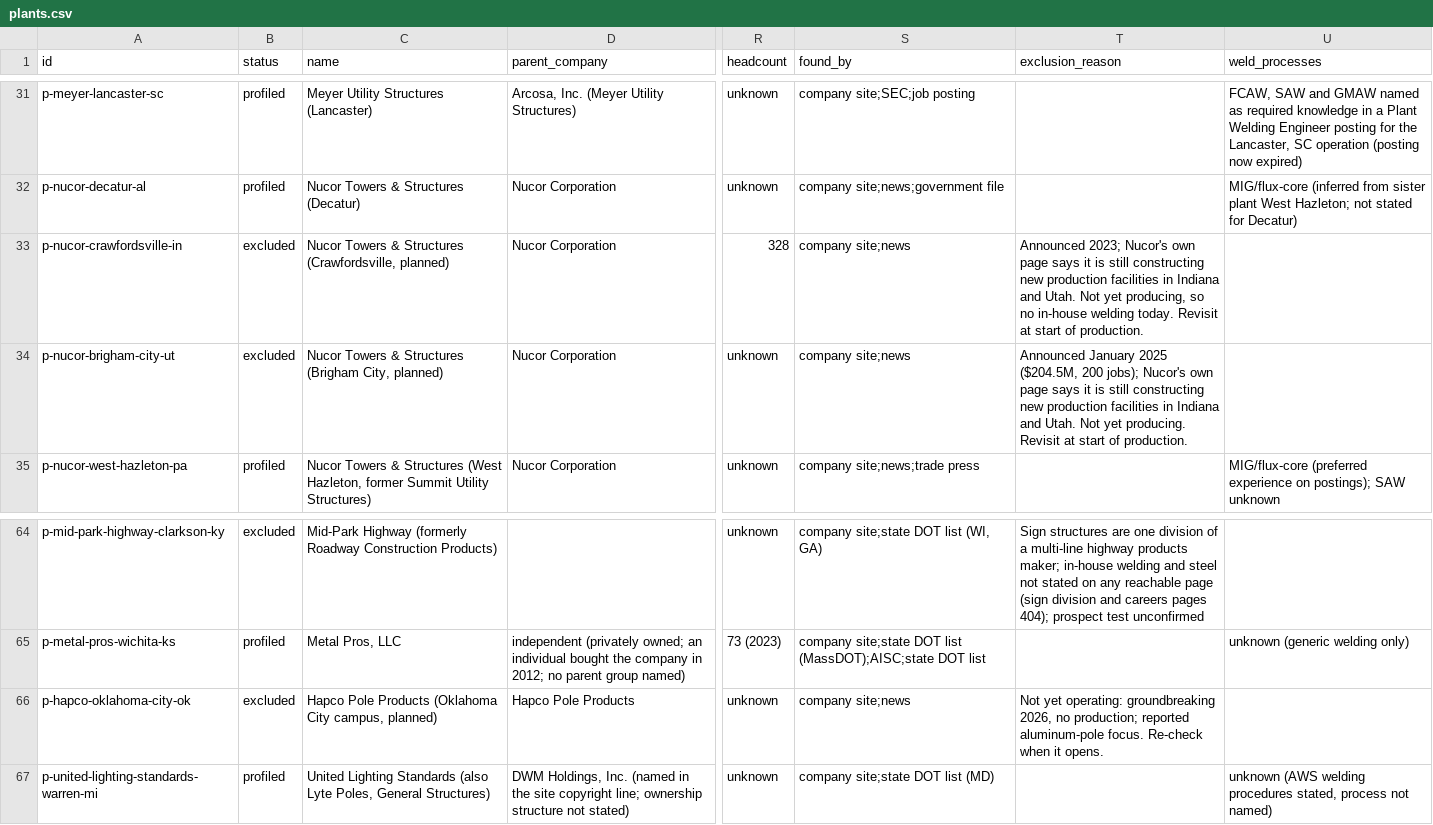
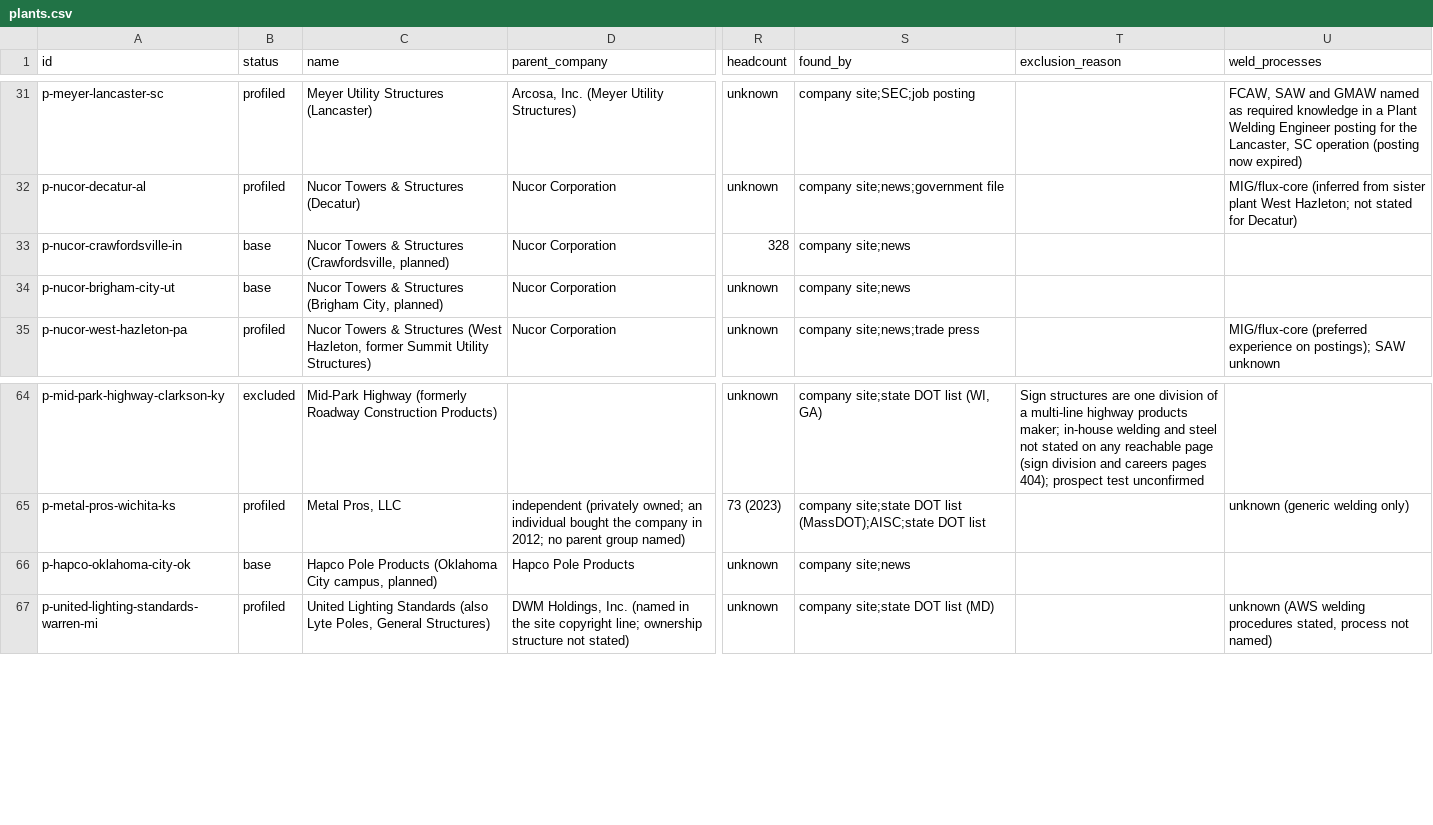
Before and after one commit to logosinnovation/weld, a CSV file: ledger/plants.csv, drawn as a sheet; only a part is shown, gaps mark what is left out; the diff names each change by its address in the sheet, - before the commit and + after, or states it on an @@ line.

```diff
--- a/ledger/plants.csv
+++ b/ledger/plants.csv
-B33:B34 (status): excluded
+B33:B34 (status): base
-T33 (exclusion_reason): Announced 2023; Nucor's own page says it is still constructing new production facilities in Indiana and Utah. Not yet producing, so no in-house welding today. Revisit at start of production.
+T33 (exclusion_reason): (empty)
-T34 (exclusion_reason): Announced January 2025 ($204.5M, 200 jobs); Nucor's own page says it is still constructing new production facilities in Indiana and Utah. Not yet producing. Revisit at start of production.
+T34 (exclusion_reason): (empty)
-B66 (status): excluded
+B66 (status): base
-T66 (exclusion_reason): Not yet operating: groundbreaking 2026, no production; reported aluminum-pole focus. Re-check when it opens.
+T66 (exclusion_reason): (empty)
```
Also changed, not shown: ledger/evidence.csv, 1 other file.
